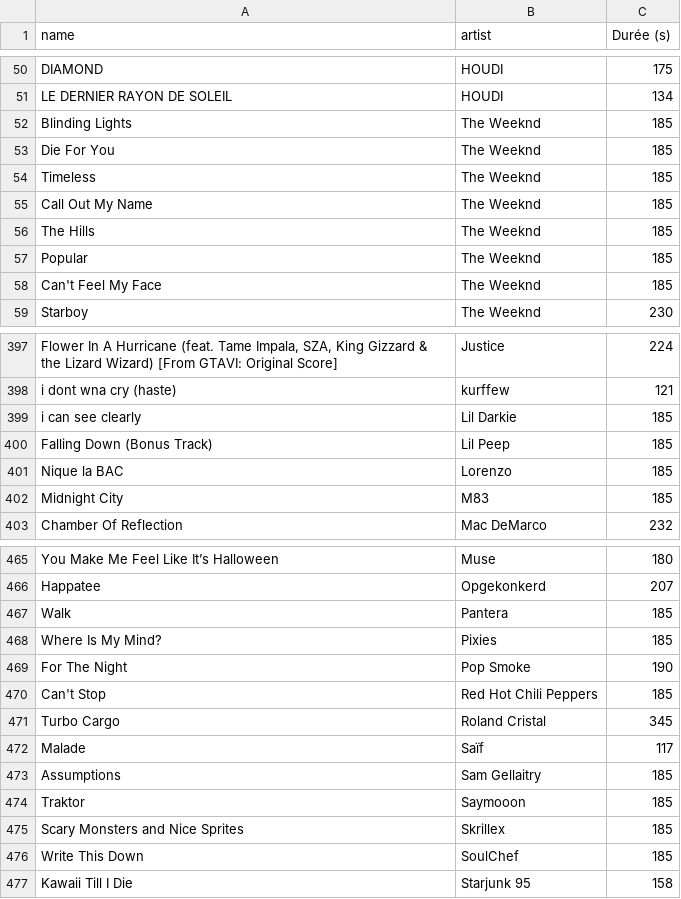
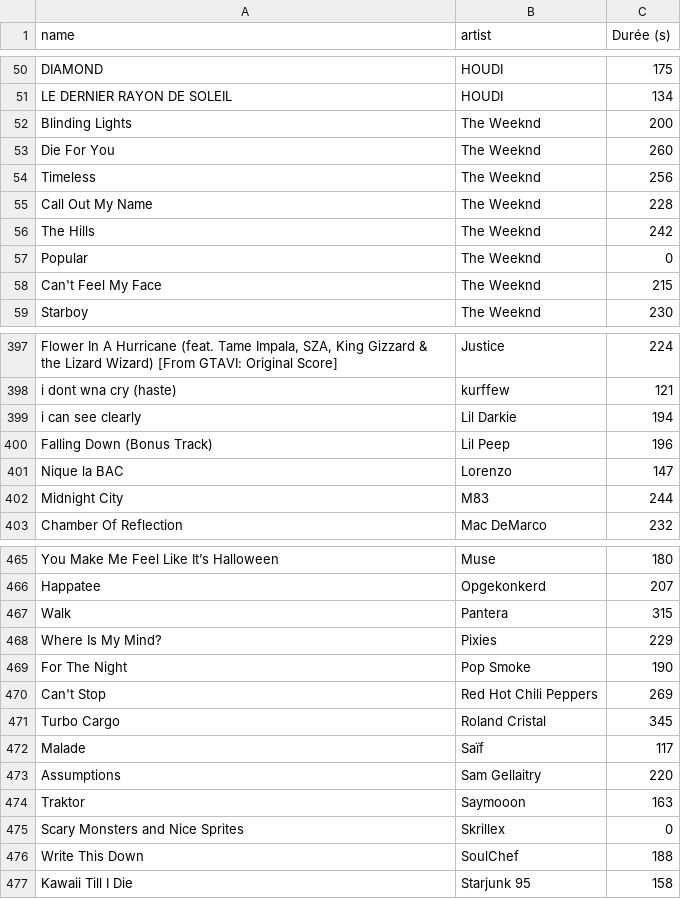
Before and after one commit to mtheo54/Mix-master, a CSV file: data/attendu_500.csv, drawn as a sheet; only a part is shown, gaps mark what is left out; the diff covers the shown part only; the diff names each change by its address in the sheet, - before the commit and + after, or states it on an @@ line.

```diff
--- a/data/attendu_500.csv
+++ b/data/attendu_500.csv
-C52 (Durée (s)): 185
+C52 (Durée (s)): 200
-C53 (Durée (s)): 185
+C53 (Durée (s)): 260
-C54 (Durée (s)): 185
+C54 (Durée (s)): 256
-C55 (Durée (s)): 185
+C55 (Durée (s)): 228
-C56 (Durée (s)): 185
+C56 (Durée (s)): 242
-C57 (Durée (s)): 185
+C57 (Durée (s)): 0
-C58 (Durée (s)): 185
+C58 (Durée (s)): 215
-C399 (Durée (s)): 185
+C399 (Durée (s)): 194
-C400 (Durée (s)): 185
+C400 (Durée (s)): 196
-C401 (Durée (s)): 185
+C401 (Durée (s)): 147
-C402 (Durée (s)): 185
+C402 (Durée (s)): 244
-C467 (Durée (s)): 185
+C467 (Durée (s)): 315
-C468 (Durée (s)): 185
+C468 (Durée (s)): 229
-C470 (Durée (s)): 185
+C470 (Durée (s)): 269
-C473 (Durée (s)): 185
+C473 (Durée (s)): 220
-C474 (Durée (s)): 185
+C474 (Durée (s)): 163
-C475 (Durée (s)): 185
+C475 (Durée (s)): 0
-C476 (Durée (s)): 185
+C476 (Durée (s)): 188
```
Also changed, not shown: 33 edited cells elsewhere in this file, data/discographies_a_mesurer.csv, data/sons_a_mesurer.csv, 5 other files.
